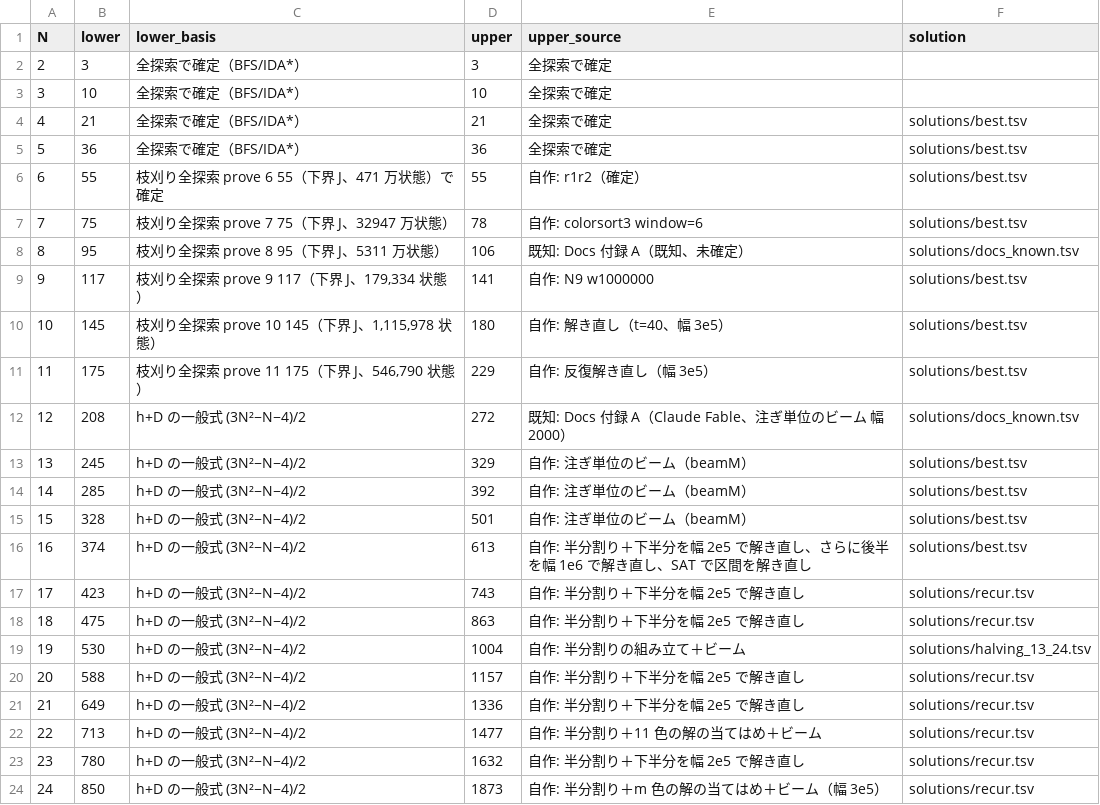
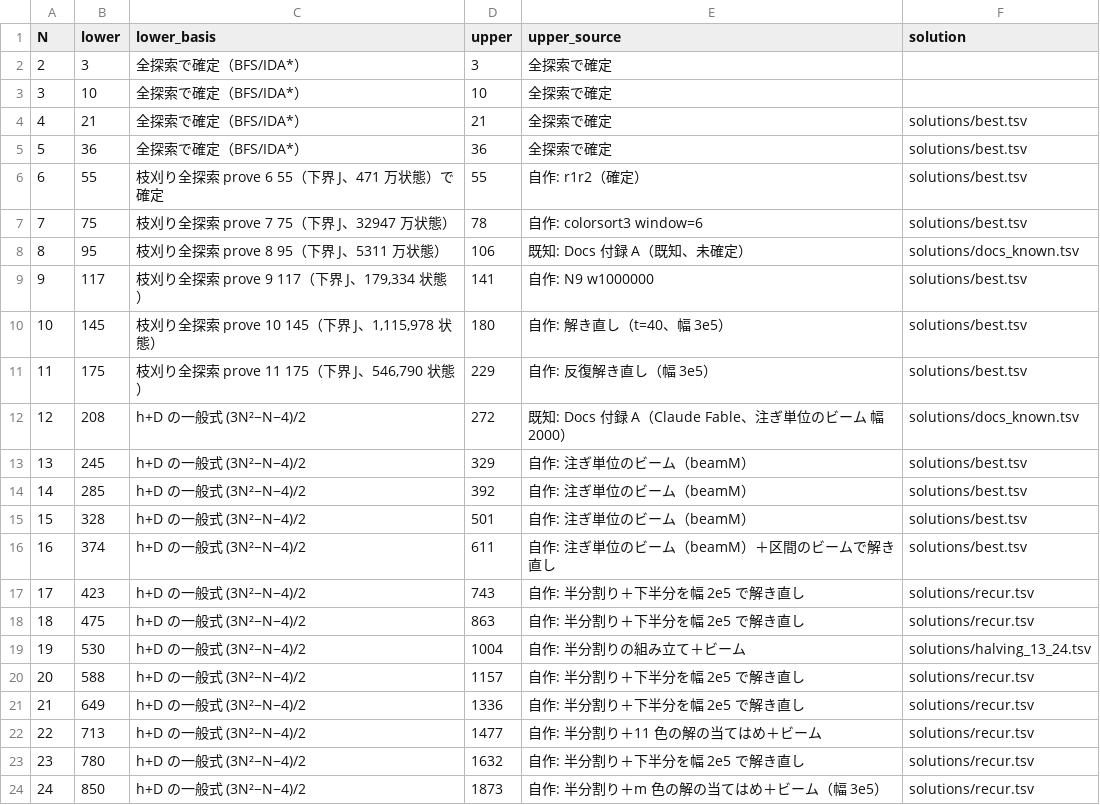
Before and after one commit to wand125/colorsort-transpose, a TSV file: bounds.tsv, drawn as a sheet.

```diff
--- a/bounds.tsv
+++ b/bounds.tsv
@@ -15,3 +15,3 @@ N	lower	lower_basis	upper	upper_source	solution
 15	328	h+D の一般式 (3N²−N−4)/2	501	自作: 注ぎ単位のビーム（beamM）	solutions/best.tsv
-16	374	h+D の一般式 (3N²−N−4)/2	613	自作: 半分割り＋下半分を幅 2e5 で解き直し、さらに後半を幅 1e6 で解き直し、SAT で区間を解き直し	solutions/best.tsv
+16	374	h+D の一般式 (3N²−N−4)/2	611	自作: 注ぎ単位のビーム（beamM）＋区間のビームで解き直し	solutions/best.tsv
 17	423	h+D の一般式 (3N²−N−4)/2	743	自作: 半分割り＋下半分を幅 2e5 で解き直し	solutions/recur.tsv
```
Also changed, not shown: solutions/best.tsv, 8 other files.
